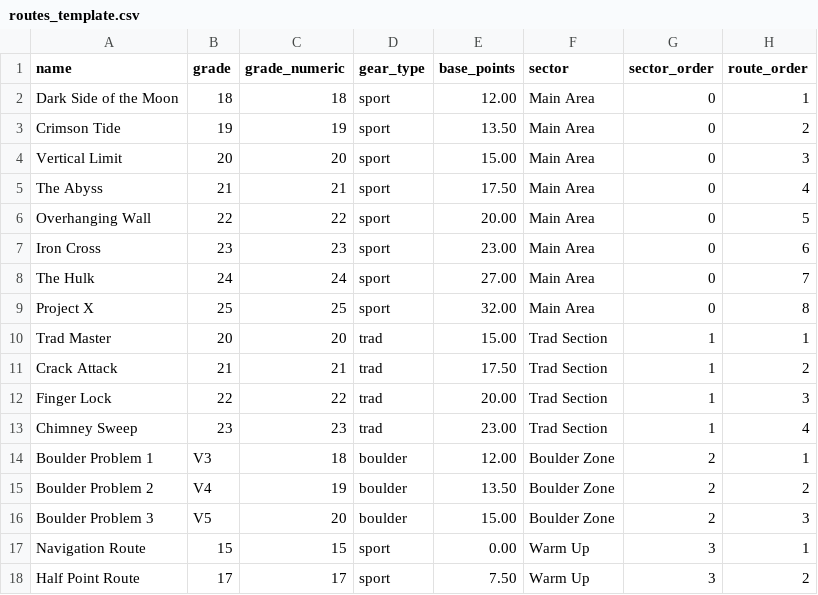
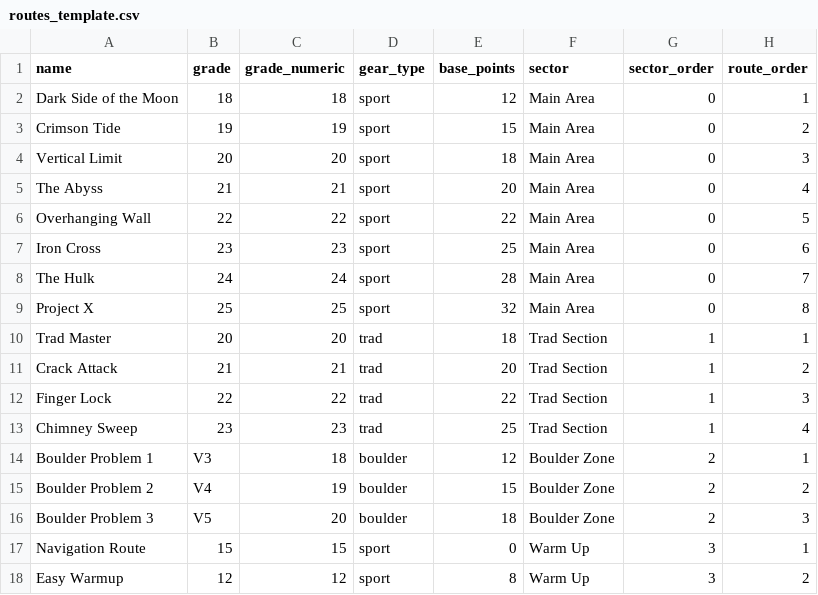
Before and after one commit to happykcz/madness, a CSV file: templates/routes_template.csv, drawn as a sheet.

```diff
--- a/templates/routes_template.csv
+++ b/templates/routes_template.csv
@@ -1,18 +1,18 @@
 name,grade,grade_numeric,gear_type,base_points,sector,sector_order,route_order
-Dark Side of the Moon,18,18,sport,12.00,Main Area,0,1
-Crimson Tide,19,19,sport,13.50,Main Area,0,2
-Vertical Limit,20,20,sport,15.00,Main Area,0,3
-The Abyss,21,21,sport,17.50,Main Area,0,4
-Overhanging Wall,22,22,sport,20.00,Main Area,0,5
-Iron Cross,23,23,sport,23.00,Main Area,0,6
-The Hulk,24,24,sport,27.00,Main Area,0,7
-Project X,25,25,sport,32.00,Main Area,0,8
-Trad Master,20,20,trad,15.00,Trad Section,1,1
-Crack Attack,21,21,trad,17.50,Trad Section,1,2
-Finger Lock,22,22,trad,20.00,Trad Section,1,3
-Chimney Sweep,23,23,trad,23.00,Trad Section,1,4
-Boulder Problem 1,V3,18,boulder,12.00,Boulder Zone,2,1
-Boulder Problem 2,V4,19,boulder,13.50,Boulder Zone,2,2
-Boulder Problem 3,V5,20,boulder,15.00,Boulder Zone,2,3
-Navigation Route,15,15,sport,0.00,Warm Up,3,1
-Half Point Route,17,17,sport,7.50,Warm Up,3,2
+Dark Side of the Moon,18,18,sport,12,Main Area,0,1
+Crimson Tide,19,19,sport,15,Main Area,0,2
+Vertical Limit,20,20,sport,18,Main Area,0,3
+The Abyss,21,21,sport,20,Main Area,0,4
+Overhanging Wall,22,22,sport,22,Main Area,0,5
+Iron Cross,23,23,sport,25,Main Area,0,6
+The Hulk,24,24,sport,28,Main Area,0,7
+Project X,25,25,sport,32,Main Area,0,8
+Trad Master,20,20,trad,18,Trad Section,1,1
+Crack Attack,21,21,trad,20,Trad Section,1,2
+Finger Lock,22,22,trad,22,Trad Section,1,3
+Chimney Sweep,23,23,trad,25,Trad Section,1,4
+Boulder Problem 1,V3,18,boulder,12,Boulder Zone,2,1
+Boulder Problem 2,V4,19,boulder,15,Boulder Zone,2,2
+Boulder Problem 3,V5,20,boulder,18,Boulder Zone,2,3
+Navigation Route,15,15,sport,0,Warm Up,3,1
+Easy Warmup,12,12,sport,8,Warm Up,3,2
```
Also changed, not shown: 2 other files.
